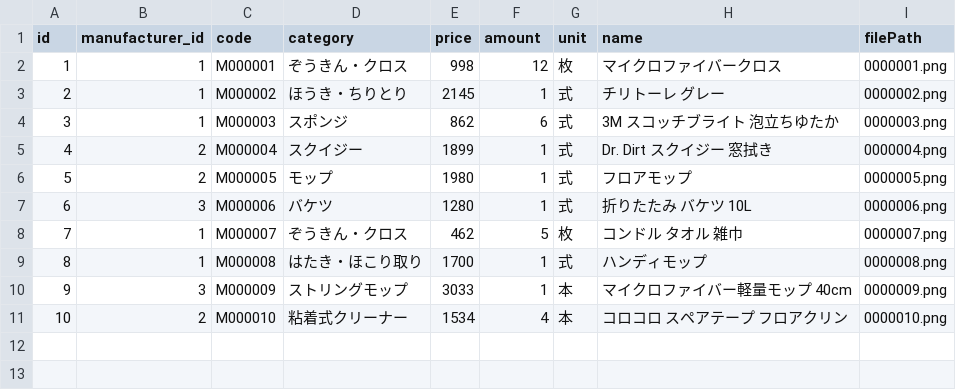
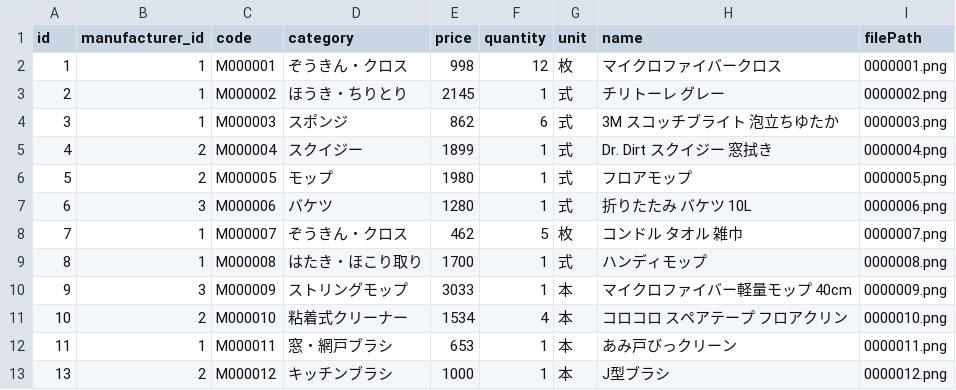
Before and after one commit to n-nob-at-GitHub/internal-busininal-service-center, a CSV file: simple-busininal-webpage/prisma/Material.csv, drawn as a sheet.

```diff
--- a/simple-busininal-webpage/prisma/Material.csv
+++ b/simple-busininal-webpage/prisma/Material.csv
@@ -1,2 +1,2 @@
-"id","manufacturer_id","code","category","price","amount","unit","name","filePath"
+"id","manufacturer_id","code","category","price","quantity","unit","name","filePath"
 1,1,"M000001","ぞうきん・クロス",998,12,"枚","マイクロファイバークロス","0000001.png"
@@ -11 +11,3 @@
 10,2,"M000010","粘着式クリーナー",1534,4,"本","コロコロ スペアテープ フロアクリン","0000010.png"
+11,1,"M000011","窓・網戸ブラシ",653,1,"本","あみ戸びっクリーン","0000011.png"
+13,2,"M000012","キッチンブラシ",1000,1,"本","J型ブラシ","0000012.png"
```
Also changed, not shown: 20 other files.
